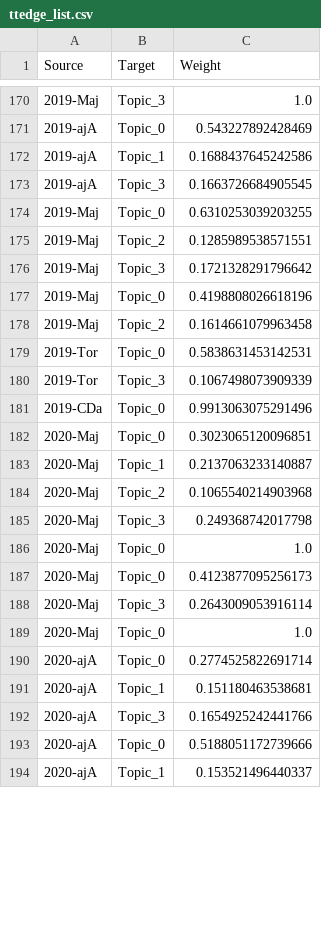
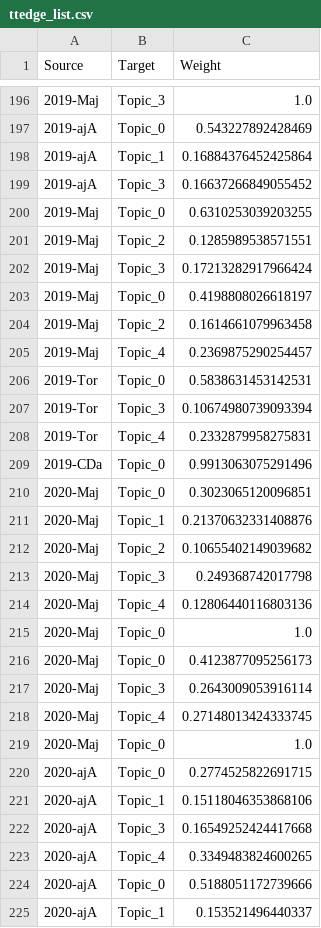
Before and after one commit to cp1972/mta-tutorial, a CSV file: ttedge_list.csv, drawn as a sheet; only a part is shown, gaps mark what is left out; the diff covers the shown part only.

```diff
--- a/ttedge_list.csv
+++ b/ttedge_list.csv
@@ -171,16 +197,19 @@ Source,Target,Weight
 2019-ajA,Topic_0,0.543227892428469
-2019-ajA,Topic_1,0.1688437645242586
-2019-ajA,Topic_3,0.1663726684905545
+2019-ajA,Topic_1,0.16884376452425864
+2019-ajA,Topic_3,0.16637266849055452
 2019-Maj,Topic_0,0.6310253039203255
 2019-Maj,Topic_2,0.1285989538571551
-2019-Maj,Topic_3,0.1721328291796642
-2019-Maj,Topic_0,0.4198808026618196
+2019-Maj,Topic_3,0.17213282917966424
+2019-Maj,Topic_0,0.4198808026618197
 2019-Maj,Topic_2,0.1614661079963458
+2019-Maj,Topic_4,0.2369875290254457
 2019-Tor,Topic_0,0.5838631453142531
-2019-Tor,Topic_3,0.1067498073909339
+2019-Tor,Topic_3,0.10674980739093394
+2019-Tor,Topic_4,0.2332879958275831
 2019-CDa,Topic_0,0.9913063075291496
 2020-Maj,Topic_0,0.3023065120096851
-2020-Maj,Topic_1,0.2137063233140887
-2020-Maj,Topic_2,0.1065540214903968
+2020-Maj,Topic_1,0.21370632331408876
+2020-Maj,Topic_2,0.10655402149039682
 2020-Maj,Topic_3,0.249368742017798
+2020-Maj,Topic_4,0.12806440116803136
 2020-Maj,Topic_0,1.0
@@ -188,6 +217,8 @@ Source,Target,Weight
 2020-Maj,Topic_3,0.2643009053916114
+2020-Maj,Topic_4,0.27148013424333745
 2020-Maj,Topic_0,1.0
-2020-ajA,Topic_0,0.2774525822691714
-2020-ajA,Topic_1,0.151180463538681
-2020-ajA,Topic_3,0.1654925242441766
+2020-ajA,Topic_0,0.2774525822691715
+2020-ajA,Topic_1,0.15118046353868106
+2020-ajA,Topic_3,0.16549252424417668
+2020-ajA,Topic_4,0.3349483824600265
 2020-ajA,Topic_0,0.5188051172739666
```
Also changed, not shown: 31 added rows and 63 edited cells elsewhere in this file, gephi-data.csv, 7 other files.
